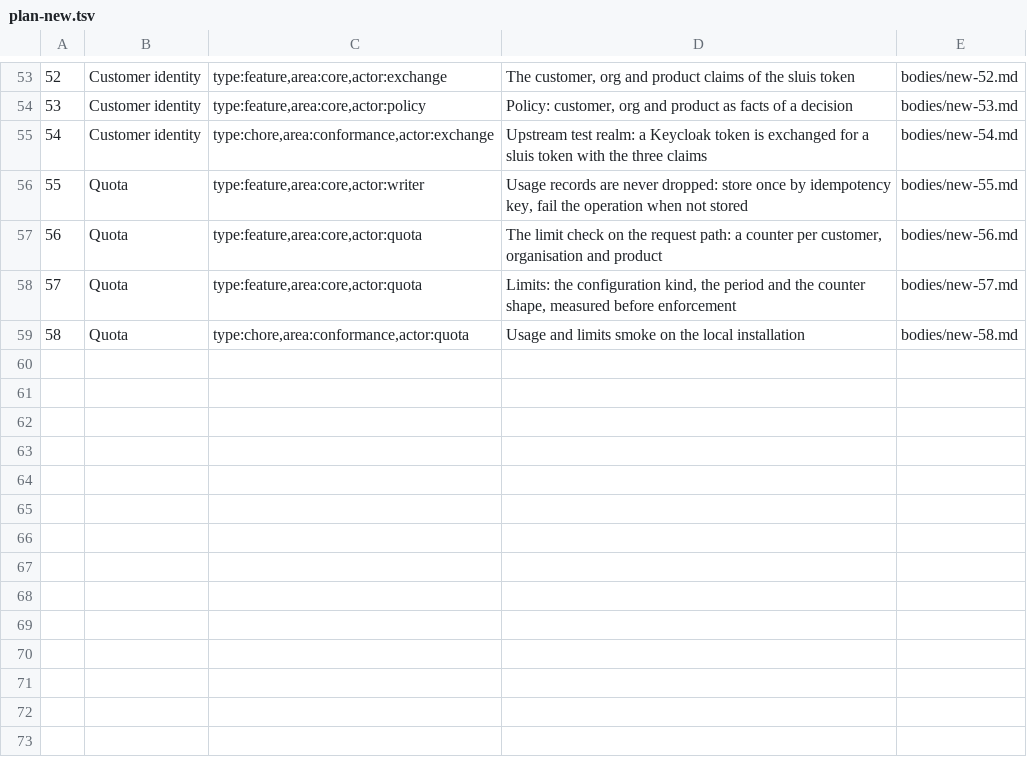
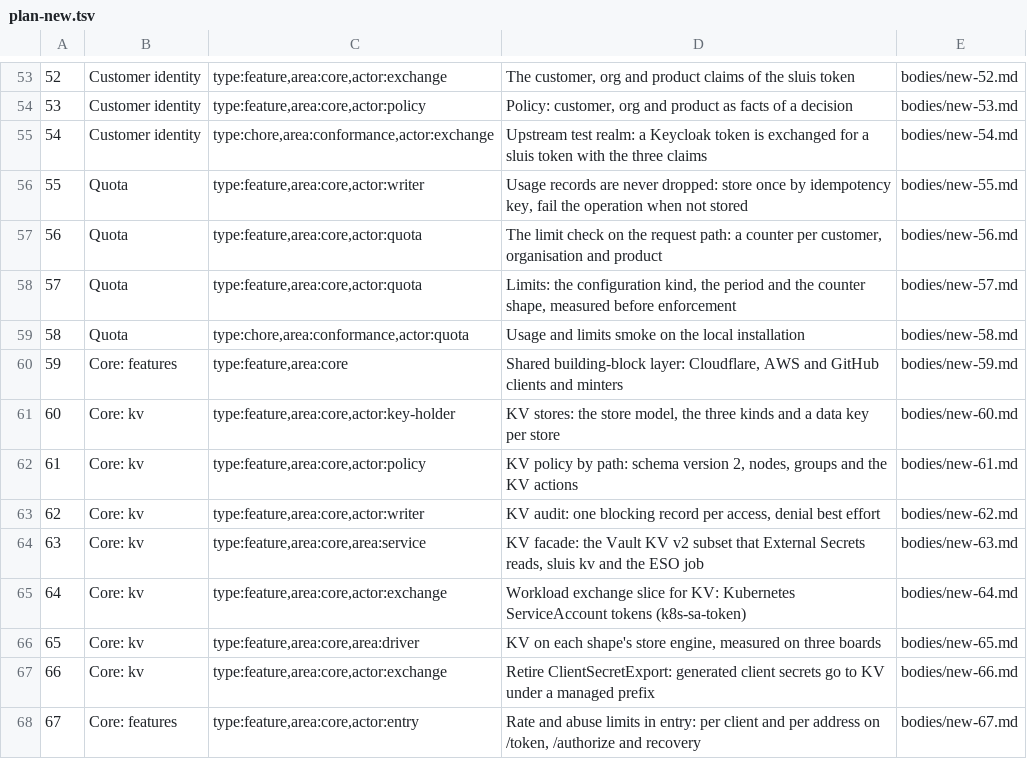
Before and after one commit to truvity/sluis, a TSV file: tools/maintainer/tracker-rebaseline-2026-11-18/plan-new.tsv, drawn as a sheet; only a part is shown, gaps mark what is left out.

```diff
--- a/tools/maintainer/tracker-rebaseline-2026-11-18/plan-new.tsv
+++ b/tools/maintainer/tracker-rebaseline-2026-11-18/plan-new.tsv
@@ -59 +59,10 @@
 58	Quota	type:chore,area:conformance,actor:quota	Usage and limits smoke on the local installation	bodies/new-58.md
+59	Core: features	type:feature,area:core	Shared building-block layer: Cloudflare, AWS and GitHub clients and minters	bodies/new-59.md
+60	Core: kv	type:feature,area:core,actor:key-holder	KV stores: the store model, the three kinds and a data key per store	bodies/new-60.md
+61	Core: kv	type:feature,area:core,actor:policy	KV policy by path: schema version 2, nodes, groups and the KV actions	bodies/new-61.md
+62	Core: kv	type:feature,area:core,actor:writer	KV audit: one blocking record per access, denial best effort	bodies/new-62.md
+63	Core: kv	type:feature,area:core,area:service	KV facade: the Vault KV v2 subset that External Secrets reads, sluis kv and the ESO job	bodies/new-63.md
+64	Core: kv	type:feature,area:core,actor:exchange	Workload exchange slice for KV: Kubernetes ServiceAccount tokens (k8s-sa-token)	bodies/new-64.md
+65	Core: kv	type:feature,area:core,area:driver	KV on each shape's store engine, measured on three boards	bodies/new-65.md
+66	Core: kv	type:feature,area:core,actor:exchange	Retire ClientSecretExport: generated client secrets go to KV under a managed prefix	bodies/new-66.md
+67	Core: features	type:feature,area:core,actor:entry	Rate and abuse limits in entry: per client and per address on /token, /authorize and recovery	bodies/new-67.md
```
Also changed, not shown: tools/maintainer/tracker-rebaseline-2026-11-18/milestones.tsv, tools/maintainer/tracker-rebaseline-2026-11-18/plan-existing.tsv, 20 other files.
